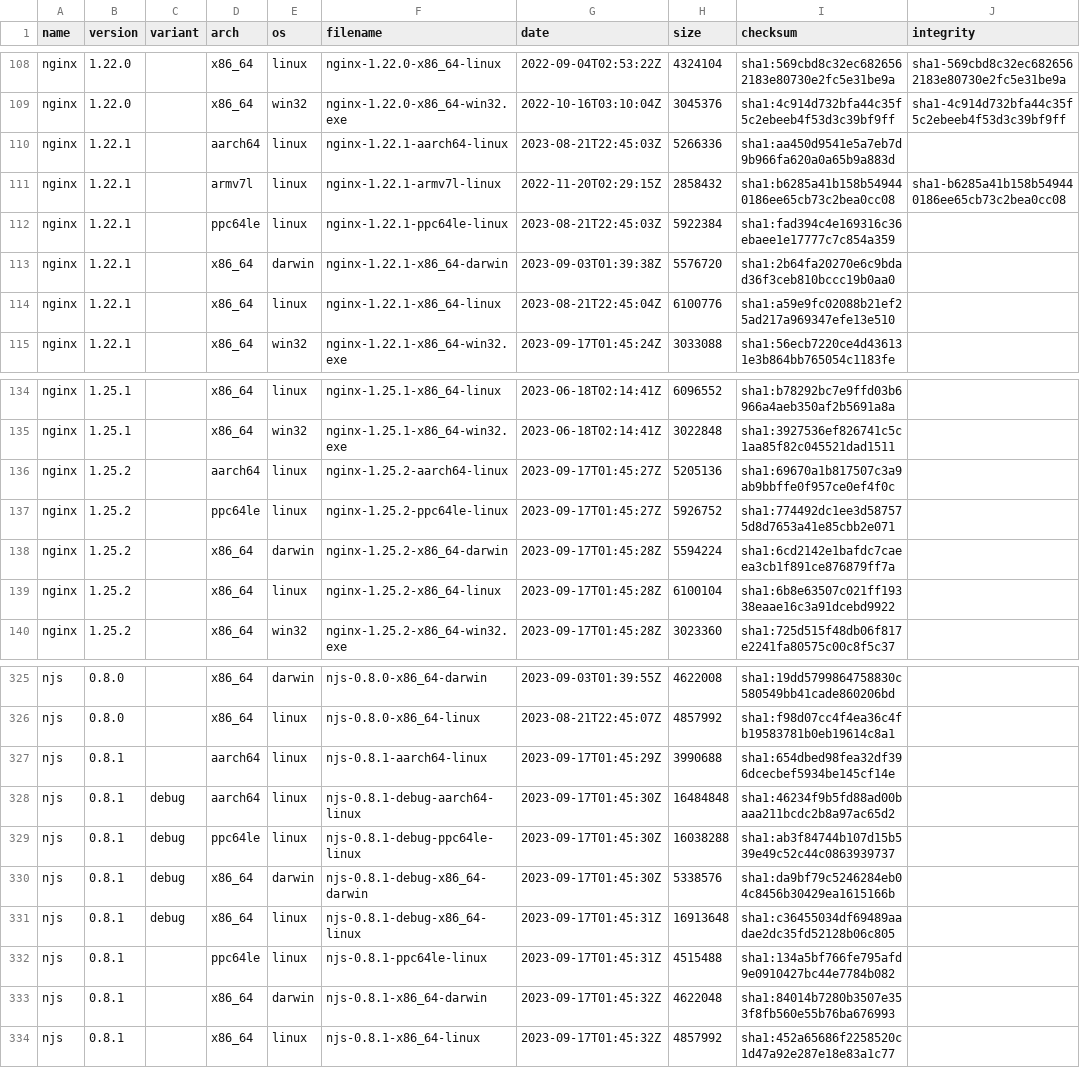
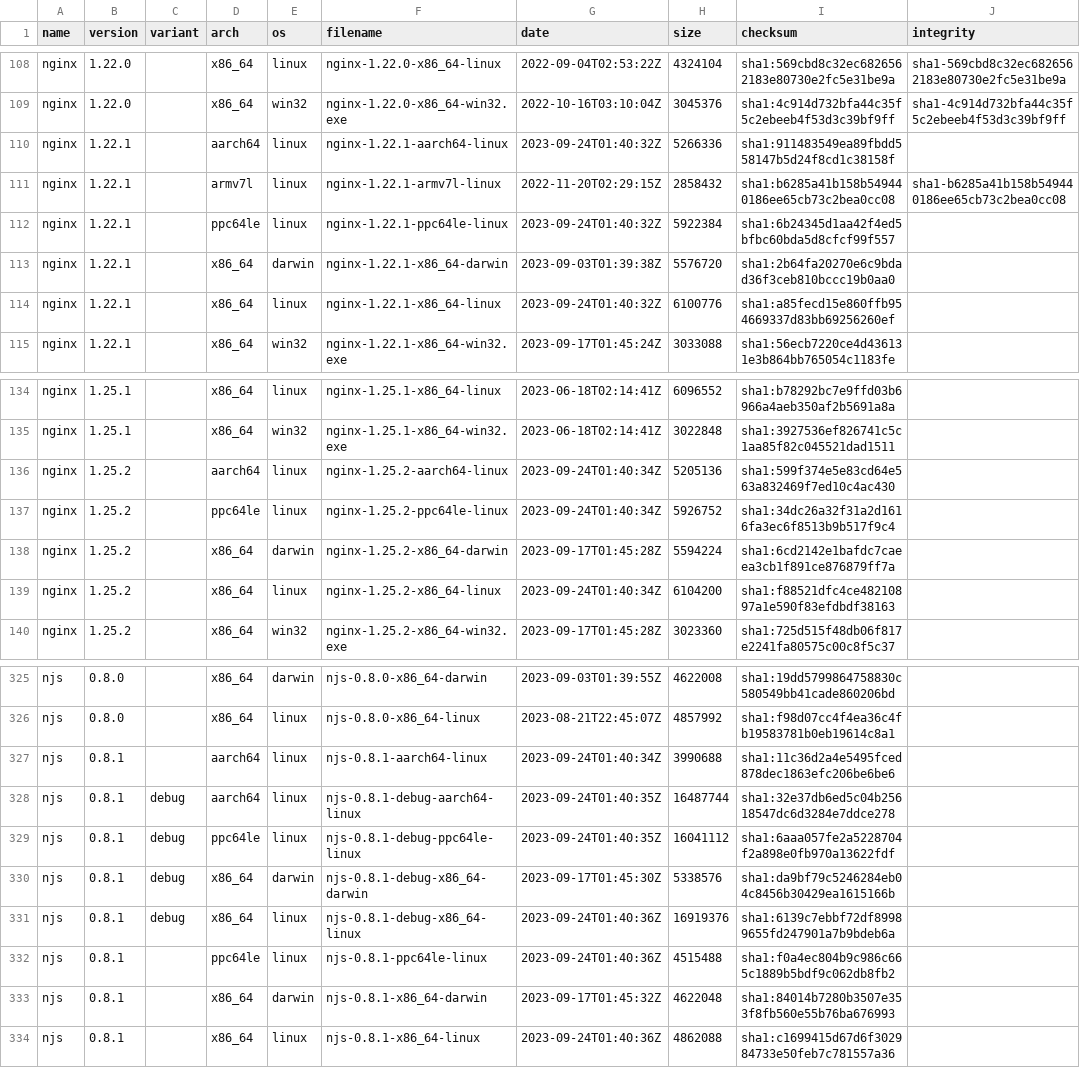
Before and after one commit to jirutka/nginx-binaries, a CSV file: index.csv, drawn as a sheet; only a part is shown, gaps mark what is left out; the diff covers the shown part only.

```diff
--- a/index.csv
+++ b/index.csv
@@ -109,7 +109,7 @@ nginx,1.22.0,,x86_64,linux,nginx-1.22.0-x86_64-linux,2022-09-04T02:53:22Z,432410
 nginx,1.22.0,,x86_64,win32,nginx-1.22.0-x86_64-win32.exe,2022-10-16T03:10:04Z,3045376,sha1:4c914d732bfa44c35f5c2ebeeb4f53d3c39bf9ff,sha1-4c914d732bfa44c35f5c2ebeeb4f53d3c39bf9ff
-nginx,1.22.1,,aarch64,linux,nginx-1.22.1-aarch64-linux,2023-08-21T22:45:03Z,5266336,sha1:aa450d9541e5a7eb7d9b966fa620a0a65b9a883d
+nginx,1.22.1,,aarch64,linux,nginx-1.22.1-aarch64-linux,2023-09-24T01:40:32Z,5266336,sha1:911483549ea89fbdd558147b5d24f8cd1c38158f
 nginx,1.22.1,,armv7l,linux,nginx-1.22.1-armv7l-linux,2022-11-20T02:29:15Z,2858432,sha1:b6285a41b158b549440186ee65cb73c2bea0cc08,sha1-b6285a41b158b549440186ee65cb73c2bea0cc08
-nginx,1.22.1,,ppc64le,linux,nginx-1.22.1-ppc64le-linux,2023-08-21T22:45:03Z,5922384,sha1:fad394c4e169316c36ebaee1e17777c7c854a359
+nginx,1.22.1,,ppc64le,linux,nginx-1.22.1-ppc64le-linux,2023-09-24T01:40:32Z,5922384,sha1:6b24345d1aa42f4ed5bfbc60bda5d8cfcf99f557
 nginx,1.22.1,,x86_64,darwin,nginx-1.22.1-x86_64-darwin,2023-09-03T01:39:38Z,5576720,sha1:2b64fa20270e6c9bdad36f3ceb810bccc19b0aa0
-nginx,1.22.1,,x86_64,linux,nginx-1.22.1-x86_64-linux,2023-08-21T22:45:04Z,6100776,sha1:a59e9fc02088b21ef25ad217a969347efe13e510
+nginx,1.22.1,,x86_64,linux,nginx-1.22.1-x86_64-linux,2023-09-24T01:40:32Z,6100776,sha1:a85fecd15e860ffb954669337d83bb69256260ef
 nginx,1.22.1,,x86_64,win32,nginx-1.22.1-x86_64-win32.exe,2023-09-17T01:45:24Z,3033088,sha1:56ecb7220ce4d436131e3b864bb765054c1183fe
@@ -135,6 +135,6 @@ nginx,1.25.1,,x86_64,linux,nginx-1.25.1-x86_64-linux,2023-06-18T02:14:41Z,609655
 nginx,1.25.1,,x86_64,win32,nginx-1.25.1-x86_64-win32.exe,2023-06-18T02:14:41Z,3022848,sha1:3927536ef826741c5c1aa85f82c045521dad1511
-nginx,1.25.2,,aarch64,linux,nginx-1.25.2-aarch64-linux,2023-09-17T01:45:27Z,5205136,sha1:69670a1b817507c3a9ab9bbffe0f957ce0ef4f0c
-nginx,1.25.2,,ppc64le,linux,nginx-1.25.2-ppc64le-linux,2023-09-17T01:45:27Z,5926752,sha1:774492dc1ee3d587575d8d7653a41e85cbb2e071
+nginx,1.25.2,,aarch64,linux,nginx-1.25.2-aarch64-linux,2023-09-24T01:40:34Z,5205136,sha1:599f374e5e83cd64e563a832469f7ed10c4ac430
+nginx,1.25.2,,ppc64le,linux,nginx-1.25.2-ppc64le-linux,2023-09-24T01:40:34Z,5926752,sha1:34dc26a32f31a2d1616fa3ec6f8513b9b517f9c4
 nginx,1.25.2,,x86_64,darwin,nginx-1.25.2-x86_64-darwin,2023-09-17T01:45:28Z,5594224,sha1:6cd2142e1bafdc7caeea3cb1f891ce876879ff7a
-nginx,1.25.2,,x86_64,linux,nginx-1.25.2-x86_64-linux,2023-09-17T01:45:28Z,6100104,sha1:6b8e63507c021ff19338eaae16c3a91dcebd9922
+nginx,1.25.2,,x86_64,linux,nginx-1.25.2-x86_64-linux,2023-09-24T01:40:34Z,6104200,sha1:f88521dfc4ce48210897a1e590f83efdbdf38163
 nginx,1.25.2,,x86_64,win32,nginx-1.25.2-x86_64-win32.exe,2023-09-17T01:45:28Z,3023360,sha1:725d515f48db06f817e2241fa80575c00c8f5c37
@@ -326,9 +326,9 @@ njs,0.8.0,,x86_64,darwin,njs-0.8.0-x86_64-darwin,2023-09-03T01:39:55Z,4622008,sh
 njs,0.8.0,,x86_64,linux,njs-0.8.0-x86_64-linux,2023-08-21T22:45:07Z,4857992,sha1:f98d07cc4f4ea36c4fb19583781b0eb19614c8a1
-njs,0.8.1,,aarch64,linux,njs-0.8.1-aarch64-linux,2023-09-17T01:45:29Z,3990688,sha1:654dbed98fea32df396dcecbef5934be145cf14e
-njs,0.8.1,debug,aarch64,linux,njs-0.8.1-debug-aarch64-linux,2023-09-17T01:45:30Z,16484848,sha1:46234f9b5fd88ad00baaa211bcdc2b8a97ac65d2
-njs,0.8.1,debug,ppc64le,linux,njs-0.8.1-debug-ppc64le-linux,2023-09-17T01:45:30Z,16038288,sha1:ab3f84744b107d15b539e49c52c44c0863939737
+njs,0.8.1,,aarch64,linux,njs-0.8.1-aarch64-linux,2023-09-24T01:40:34Z,3990688,sha1:11c36d2a4e5495fced878dec1863efc206be6be6
+njs,0.8.1,debug,aarch64,linux,njs-0.8.1-debug-aarch64-linux,2023-09-24T01:40:35Z,16487744,sha1:32e37db6ed5c04b25618547dc6d3284e7ddce278
+njs,0.8.1,debug,ppc64le,linux,njs-0.8.1-debug-ppc64le-linux,2023-09-24T01:40:35Z,16041112,sha1:6aaa057fe2a5228704f2a898e0fb970a13622fdf
 njs,0.8.1,debug,x86_64,darwin,njs-0.8.1-debug-x86_64-darwin,2023-09-17T01:45:30Z,5338576,sha1:da9bf79c5246284eb04c8456b30429ea1615166b
-njs,0.8.1,debug,x86_64,linux,njs-0.8.1-debug-x86_64-linux,2023-09-17T01:45:31Z,16913648,sha1:c36455034df69489aadae2dc35fd52128b06c805
-njs,0.8.1,,ppc64le,linux,njs-0.8.1-ppc64le-linux,2023-09-17T01:45:31Z,4515488,sha1:134a5bf766fe795afd9e0910427bc44e7784b082
+njs,0.8.1,debug,x86_64,linux,njs-0.8.1-debug-x86_64-linux,2023-09-24T01:40:36Z,16919376,sha1:6139c7ebbf72df89989655fd247901a7b9bdeb6a
+njs,0.8.1,,ppc64le,linux,njs-0.8.1-ppc64le-linux,2023-09-24T01:40:36Z,4515488,sha1:f0a4ec804b9c986c665c1889b5bdf9c062db8fb2
 njs,0.8.1,,x86_64,darwin,njs-0.8.1-x86_64-darwin,2023-09-17T01:45:32Z,4622048,sha1:84014b7280b3507e353f8fb560e55b76ba676993
-njs,0.8.1,,x86_64,linux,njs-0.8.1-x86_64-linux,2023-09-17T01:45:32Z,4857992,sha1:452a65686f2258520c1d47a92e287e18e83a1c77
+njs,0.8.1,,x86_64,linux,njs-0.8.1-x86_64-linux,2023-09-24T01:40:36Z,4862088,sha1:c1699415d67d6f302984733e50feb7c781557a36
```
Also changed, not shown: 6 edited cells elsewhere in this file, 46 other files.
